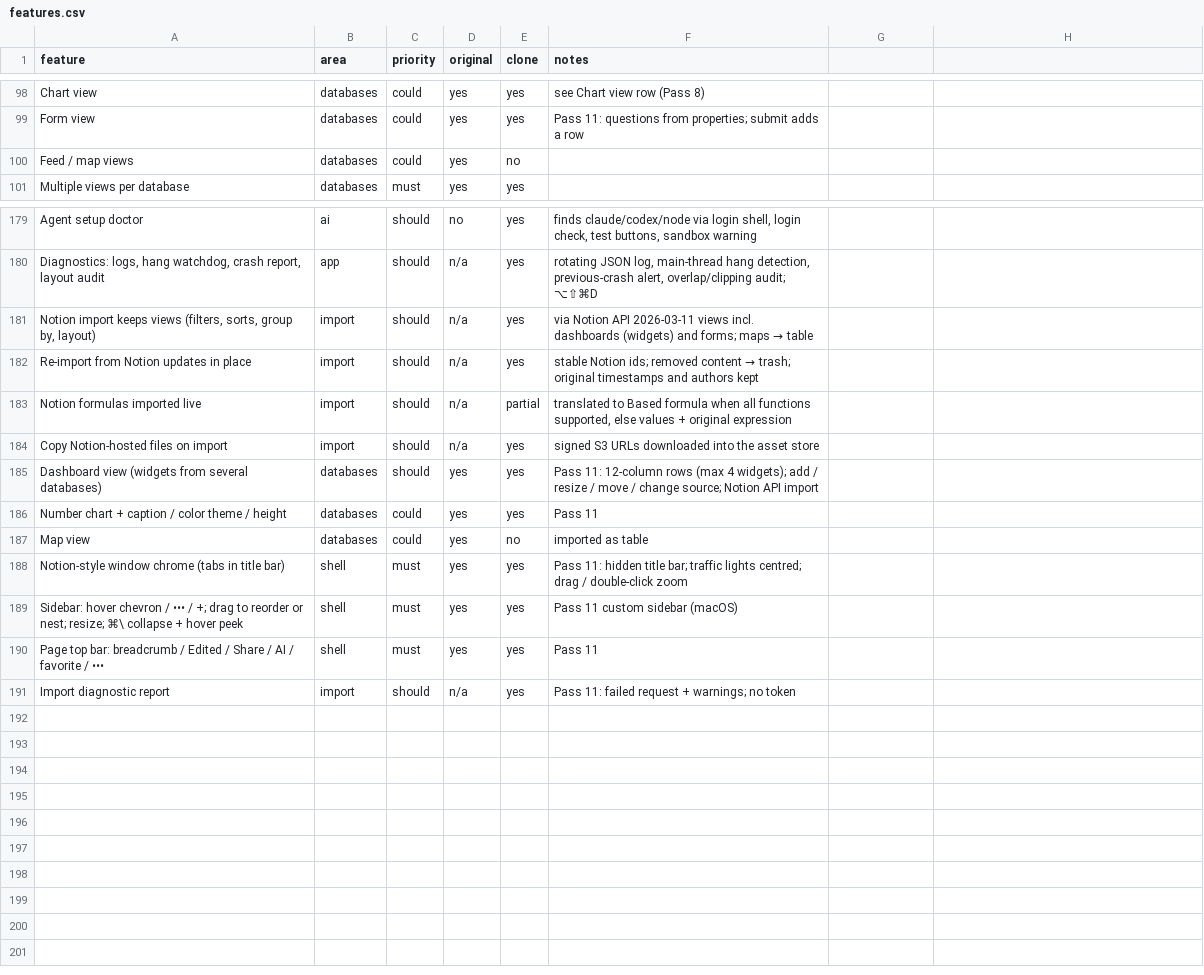
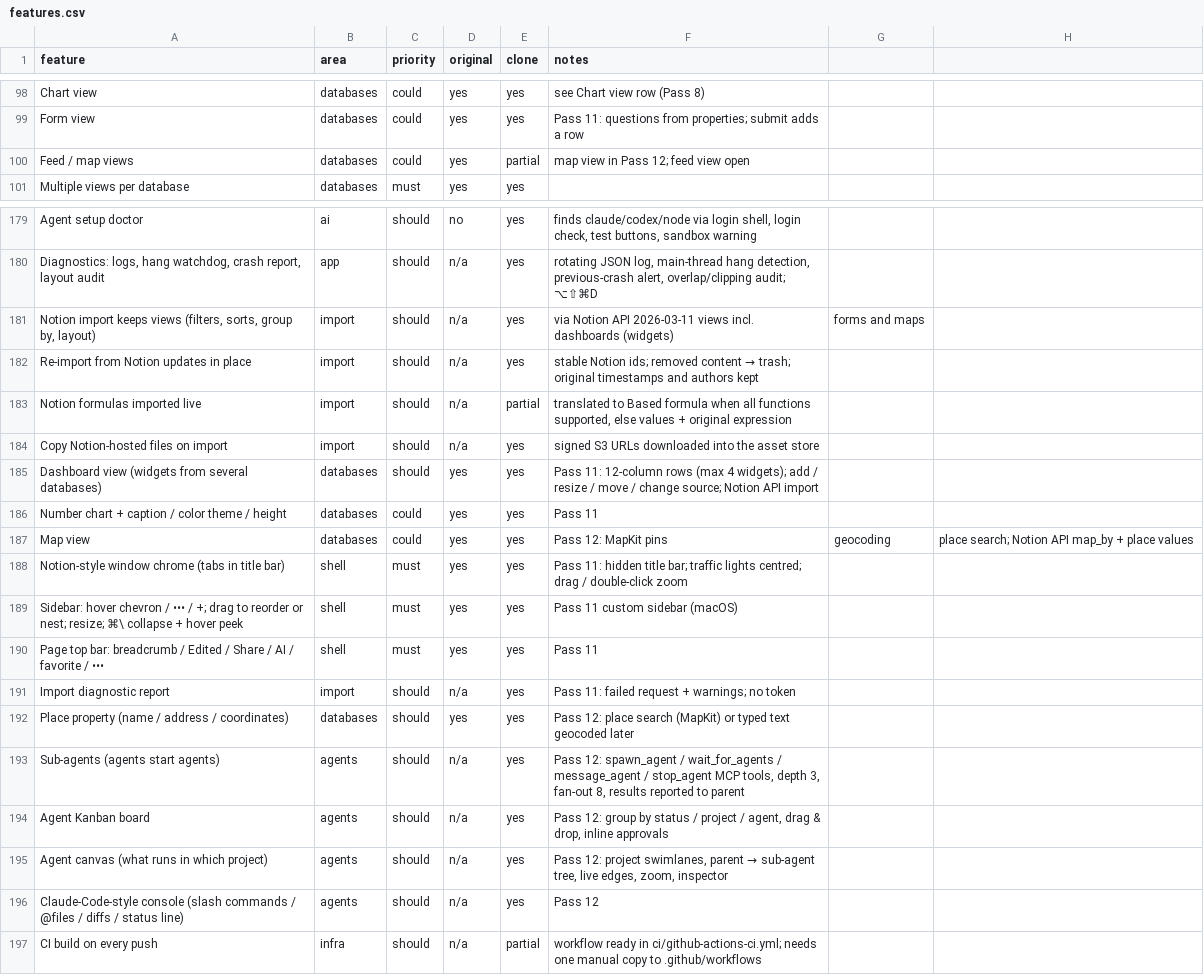
Before and after one commit to elija-7580/Based, a CSV file: replica/features.csv, drawn as a sheet; only a part is shown, gaps mark what is left out.

Commit message:
Pass 12: sub-agents (spawn/wait/message/stop MCP tools), agent Kanban board + project canvas, Claude-Code-style console (slash commands, @files, diffs, status line), Notion map view + place property, MapKit stubs, CI type-check job

```diff
--- a/replica/features.csv
+++ b/replica/features.csv
@@ -99,3 +99,3 @@ Chart view,databases,could,yes,yes,see Chart view row (Pass 8)
 Form view,databases,could,yes,yes,Pass 11: questions from properties; submit adds a row
-Feed / map views,databases,could,yes,no,
+Feed / map views,databases,could,yes,partial,map view in Pass 12; feed view open
 Multiple views per database,databases,must,yes,yes,
@@ -180,3 +180,3 @@ Agent setup doctor,ai,should,no,yes,"finds claude/codex/node via login shell, lo
 "Diagnostics: logs, hang watchdog, crash report, layout audit",app,should,n/a,yes,"rotating JSON log, main-thread hang detection, previous-crash alert, overlap/clipping audit; ⌥⇧⌘D"
-"Notion import keeps views (filters, sorts, group by, layout)",import,should,n/a,yes,via Notion API 2026-03-11 views incl. dashboards (widgets) and forms; maps → table
+"Notion import keeps views (filters, sorts, group by, layout)",import,should,n/a,yes,via Notion API 2026-03-11 views incl. dashboards (widgets), forms and maps
 Re-import from Notion updates in place,import,should,n/a,yes,stable Notion ids; removed content → trash; original timestamps and authors kept
@@ -186,3 +186,3 @@ Dashboard view (widgets from several databases),databases,should,yes,yes,Pass 11
 Number chart + caption / color theme / height,databases,could,yes,yes,Pass 11
-Map view,databases,could,yes,no,imported as table
+Map view,databases,could,yes,yes,Pass 12: MapKit pins, geocoding, place search; Notion API map_by + place values
 Notion-style window chrome (tabs in title bar),shell,must,yes,yes,Pass 11: hidden title bar; traffic lights centred; drag / double-click zoom
@@ -191 +191,7 @@ Page top bar: breadcrumb / Edited / Share / AI / favorite / •••,shell,must
 Import diagnostic report,import,should,n/a,yes,Pass 11: failed request + warnings; no token
+Place property (name / address / coordinates),databases,should,yes,yes,Pass 12: place search (MapKit) or typed text geocoded later
+Sub-agents (agents start agents),agents,should,n/a,yes,"Pass 12: spawn_agent / wait_for_agents / message_agent / stop_agent MCP tools, depth 3, fan-out 8, results reported to parent"
+Agent Kanban board,agents,should,n/a,yes,"Pass 12: group by status / project / agent, drag & drop, inline approvals"
+Agent canvas (what runs in which project),agents,should,n/a,yes,"Pass 12: project swimlanes, parent → sub-agent tree, live edges, zoom, inspector"
+Claude-Code-style console (slash commands / @files / diffs / status line),agents,should,n/a,yes,Pass 12
+CI build on every push,infra,should,n/a,partial,workflow ready in ci/github-actions-ci.yml; needs one manual copy to .github/workflows
```
Also changed, not shown: 40 other files.
